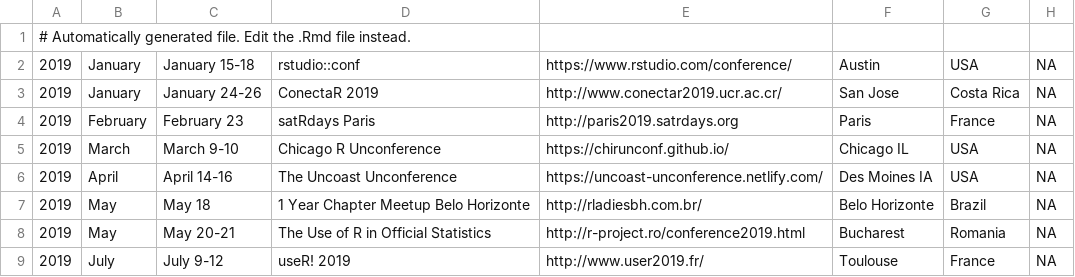
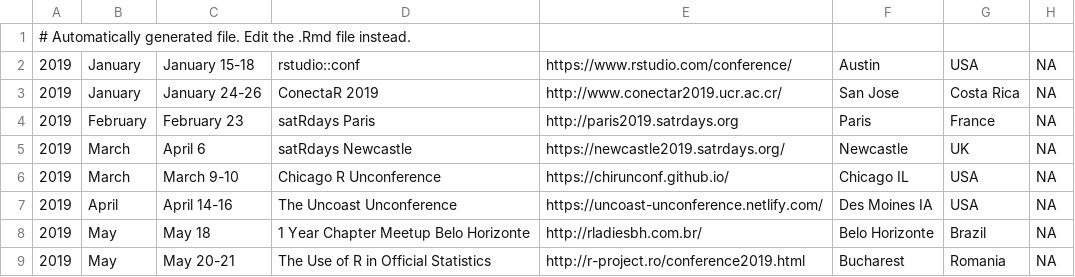
Before and after one commit to tunisrusergroup/meetingsR, a CSV file: events.csv, drawn as a sheet; only a part is shown; the shorter side is filled out with more unchanged rows.

Commit message:
#rstats Adding Satrdays 2019, Newcastle (454)

```diff
--- a/events.csv
+++ b/events.csv
@@ -4,2 +4,3 @@
 2019,February,February 23,satRdays Paris,http://paris2019.satrdays.org,Paris,France,NA
+2019,March,April 6,satRdays Newcastle,https://newcastle2019.satrdays.org/,Newcastle,UK,NA
 2019,March,March 9-10,Chicago R Unconference,https://chirunconf.github.io/,Chicago IL,USA,NA
```
Also changed, not shown: 4 other files.
